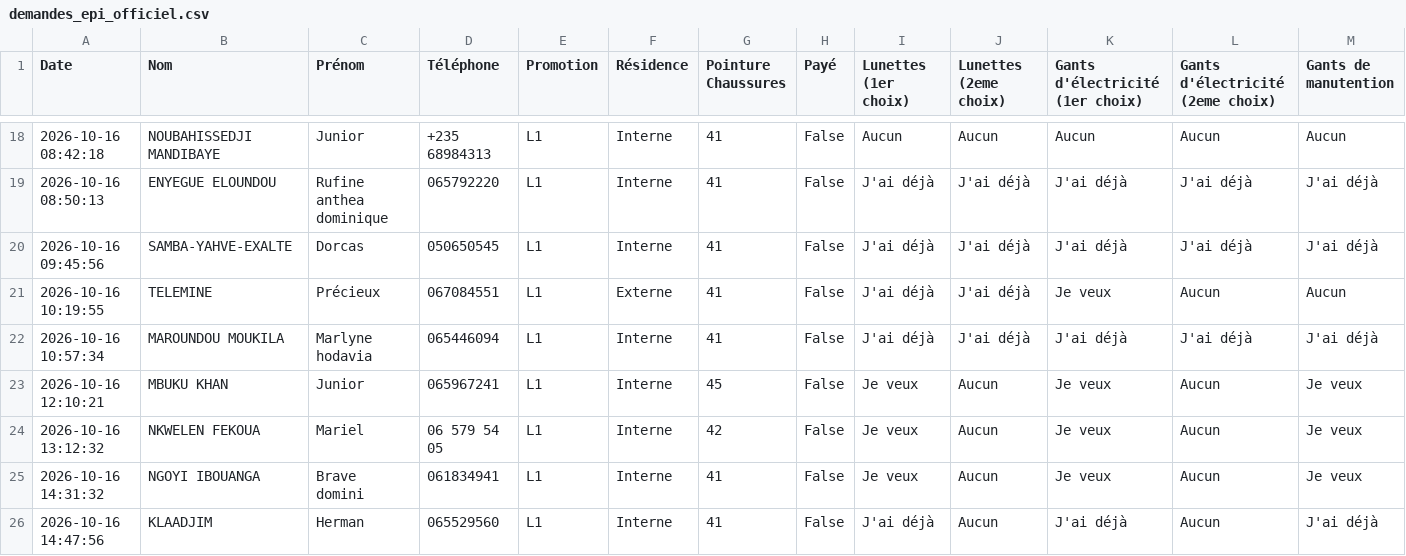
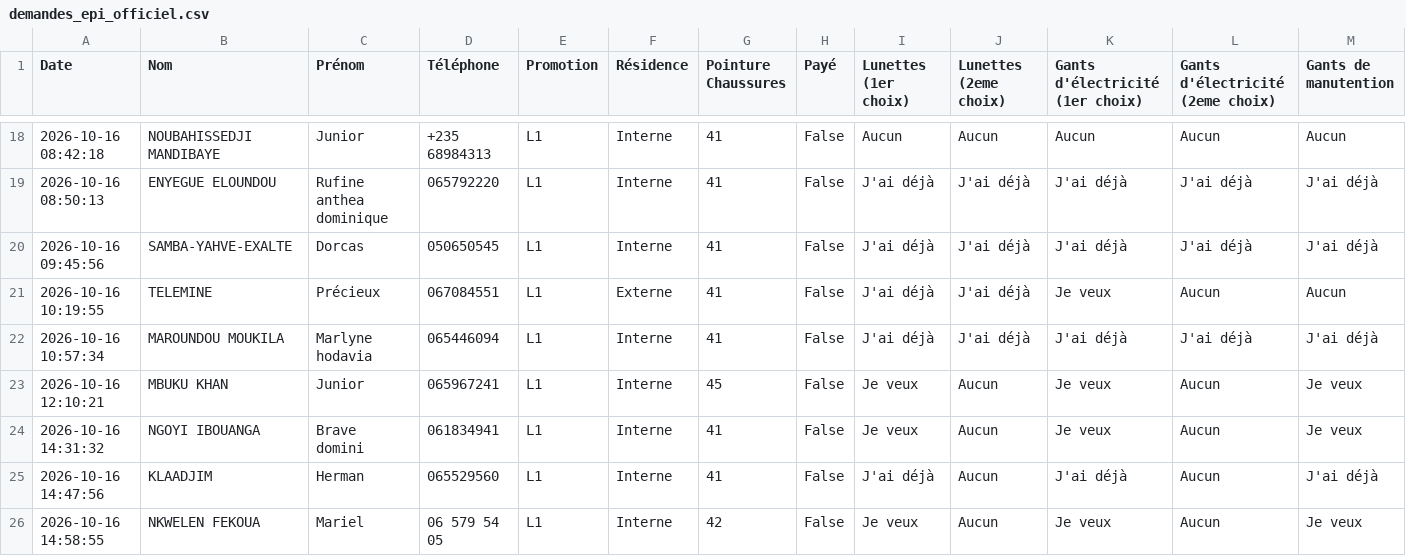
Before and after one commit to ombeandongaseth-ops/EPI-L1, a CSV file: demandes_epi_officiel.csv, drawn as a sheet; only a part is shown, gaps mark what is left out; removed rows and columns are numbered as before the commit, all else as after; rows hold the shown columns only; the diff names each change by its address in the sheet, - before the commit and + after, or states it on an @@ line.

Commit message:
Mise à jour automatique des données EPI

```diff
--- a/demandes_epi_officiel.csv
+++ b/demandes_epi_officiel.csv
-row 24: 2026-10-16 13:12:32 | NKWELEN FEKOUA | Mariel | 06 579 54 05 | L1 | Interne | 42 | False | Je veux | Aucun | Je veux | Aucun | Je veux
+row 26: 2026-10-16 14:58:55 | NKWELEN FEKOUA | Mariel | 06 579 54 05 | L1 | Interne | 42 | False | Je veux | Aucun | Je veux | Aucun | Je veux
```
